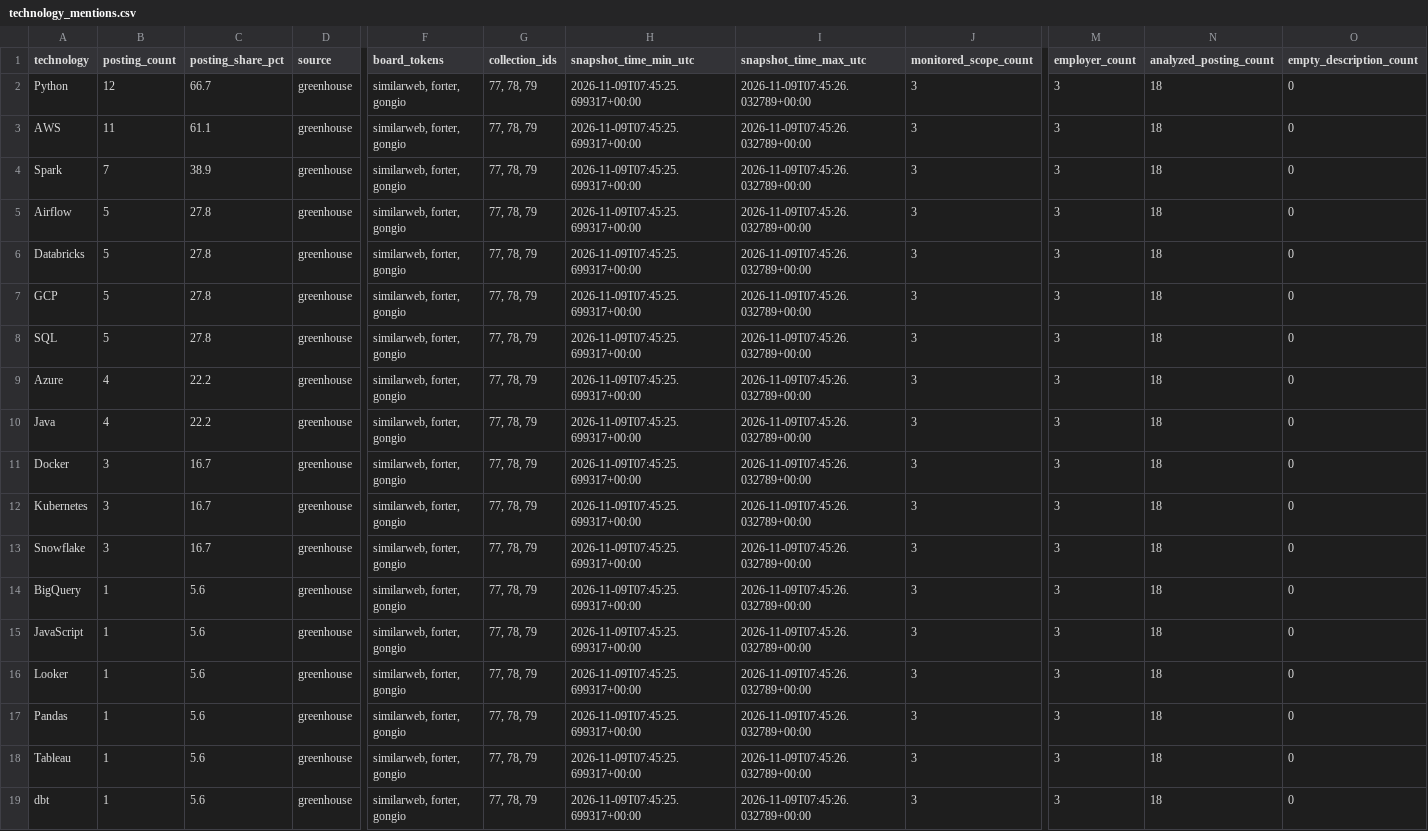
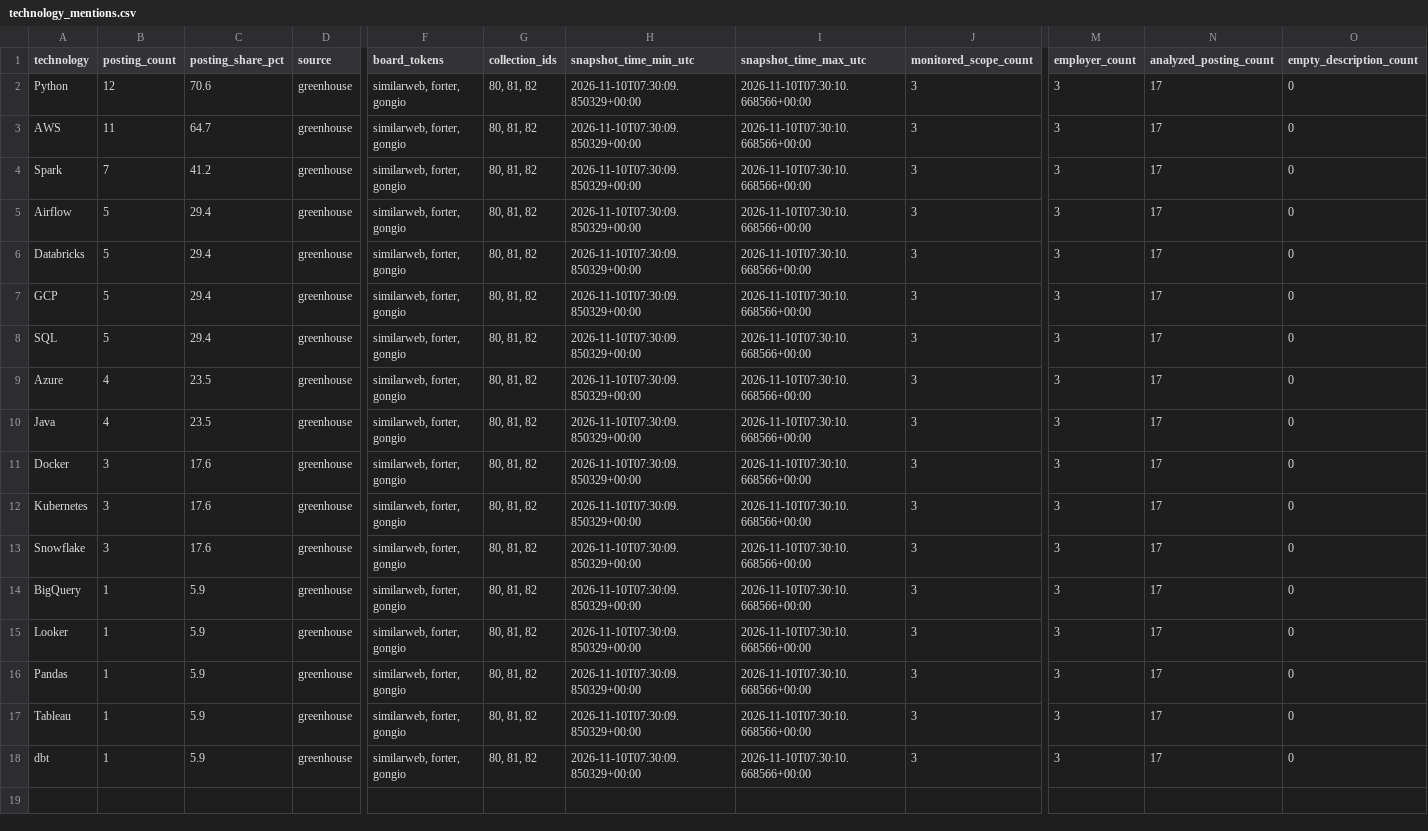
Before and after one commit to roni-madmon/job-market-tracker, a CSV file: reports/technology_mentions.csv, drawn as a sheet; only a part is shown, gaps mark what is left out; removed rows and columns are numbered as before the commit, all else as after; rows hold the shown columns only; the diff names each change by its address in the sheet, - before the commit and + after, or states it on an @@ line.

```diff
--- a/reports/technology_mentions.csv
+++ b/reports/technology_mentions.csv
-C2 (posting_share_pct): 66.7
+C2 (posting_share_pct): 70.6
-G2:G14 (collection_ids): 77, 78, 79
+G2:G14 (collection_ids): 80, 81, 82
-H2:H14 (snapshot_time_min_utc): 2026-11-09T07:45:25.699317+00:00
+H2:H14 (snapshot_time_min_utc): 2026-11-10T07:30:09.850329+00:00
-I2:I14 (snapshot_time_max_utc): 2026-11-09T07:45:26.032789+00:00
+I2:I14 (snapshot_time_max_utc): 2026-11-10T07:30:10.668566+00:00
-N2:N14 (analyzed_posting_count): 18
+N2:N14 (analyzed_posting_count): 17
-C3 (posting_share_pct): 61.1
+C3 (posting_share_pct): 64.7
-C4 (posting_share_pct): 38.9
+C4 (posting_share_pct): 41.2
-C5:C8 (posting_share_pct): 27.8
+C5:C8 (posting_share_pct): 29.4
-C9:C10 (posting_share_pct): 22.2
+C9:C10 (posting_share_pct): 23.5
-C11:C13 (posting_share_pct): 16.7
+C11:C13 (posting_share_pct): 17.6
-C14 (posting_share_pct): 5.6
+C14 (posting_share_pct): 5.9
-row 15: JavaScript | 1 | 5.6 | greenhouse | similarweb, forter, gongio | 77, 78, 79 | 2026-11-09T07:45:25.699317+00:00 | 2026-11-09T07:45:26.032789+00:00 | 3 | 3 | 18 | 0
-C15:C18 (posting_share_pct): 5.6
+C15:C18 (posting_share_pct): 5.9
-G15:G18 (collection_ids): 77, 78, 79
+G15:G18 (collection_ids): 80, 81, 82
-H15:H18 (snapshot_time_min_utc): 2026-11-09T07:45:25.699317+00:00
+H15:H18 (snapshot_time_min_utc): 2026-11-10T07:30:09.850329+00:00
-I15:I18 (snapshot_time_max_utc): 2026-11-09T07:45:26.032789+00:00
+I15:I18 (snapshot_time_max_utc): 2026-11-10T07:30:10.668566+00:00
-N15:N18 (analyzed_posting_count): 18
+N15:N18 (analyzed_posting_count): 17
```
Also changed, not shown: reports/collection_coverage.csv, reports/job_classifications.csv, 2 other files.
